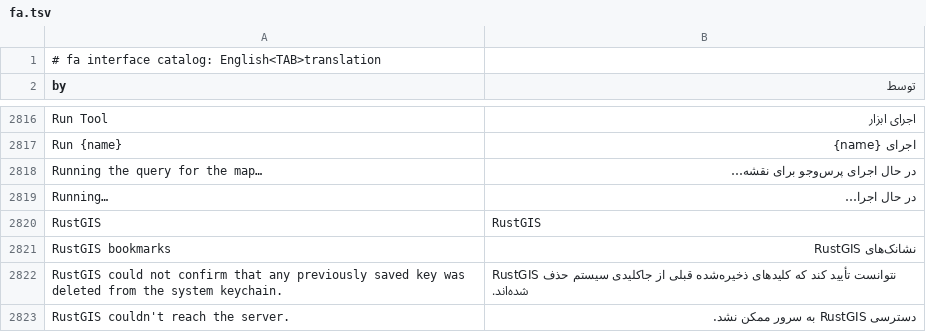
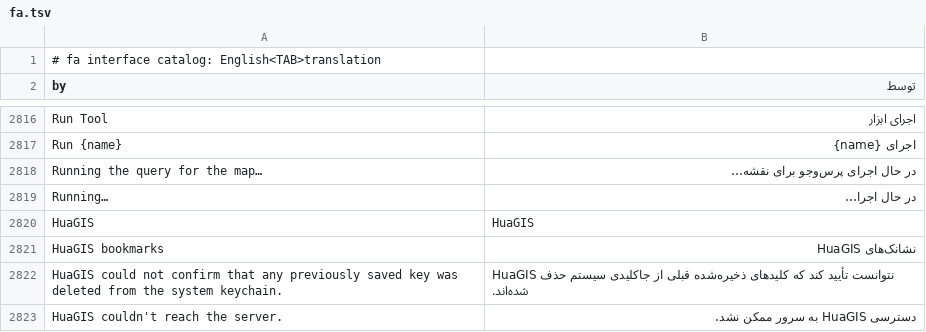
Before and after one commit to jiangsk1998/RustGIS, a TSV file: crates/ui-egui/src/i18n/fa.tsv, drawn as a sheet; only a part is shown, gaps mark what is left out; the diff covers the shown part only.

```diff
--- a/crates/ui-egui/src/i18n/fa.tsv
+++ b/crates/ui-egui/src/i18n/fa.tsv
@@ -2819,5 +2819,5 @@ Running the query for the map…	در حال اجرای پرس‌وجو برای
 Running…	در حال اجرا…
-RustGIS	RustGIS
-RustGIS bookmarks	نشانک‌های RustGIS
-RustGIS could not confirm that any previously saved key was deleted from the system keychain.	RustGIS نتوانست تأیید کند که کلیدهای ذخیره‌شده قبلی از جاکلیدی سیستم حذف شده‌اند.
-RustGIS couldn't reach the server.	دسترسی RustGIS به سرور ممکن نشد.
+HuaGIS	HuaGIS
+HuaGIS bookmarks	نشانک‌های HuaGIS
+HuaGIS could not confirm that any previously saved key was deleted from the system keychain.	HuaGIS نتوانست تأیید کند که کلیدهای ذخیره‌شده قبلی از جاکلیدی سیستم حذف شده‌اند.
+HuaGIS couldn't reach the server.	دسترسی HuaGIS به سرور ممکن نشد.
```
Also changed, not shown: 9 added rows, 9 removed rows and 114 edited cells elsewhere in this file, crates/ui-egui/src/i18n/az.tsv, crates/ui-egui/src/i18n/bn.tsv, 56 other files.
